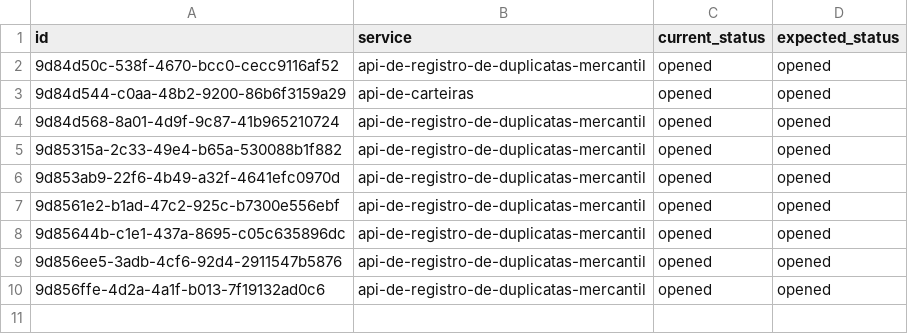
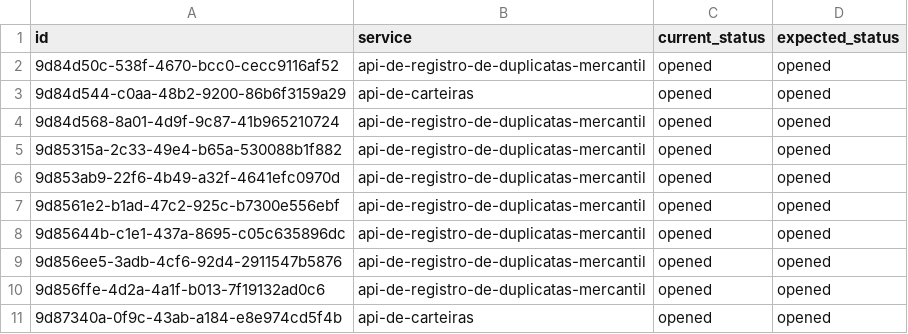
Before and after one commit to LaurianoCarlos/puppeteer-testes, a CSV file: storage/protocols.csv, drawn as a sheet; the diff names each change by its address in the sheet, - before the commit and + after, or states it on an @@ line.

```diff
--- a/storage/protocols.csv
+++ b/storage/protocols.csv
+row 11: 9d87340a-0f9c-43ab-a184-e8e974cd5f4b | api-de-carteiras | opened | opened
```
Also changed, not shown: 4 other files.
